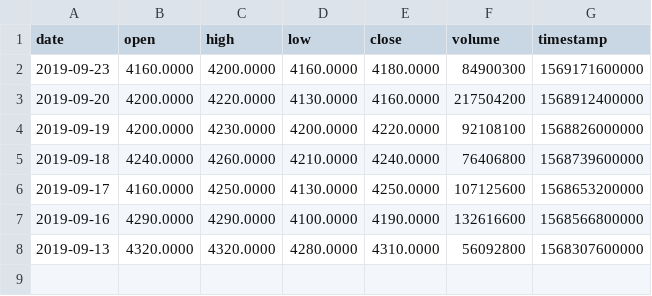
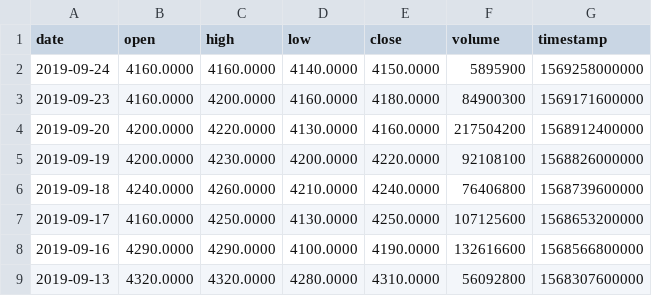
Before and after one commit to sdnar/VolantisProject, a CSV file: Stocks/BBRI Stock.csv, drawn as a sheet; the diff names each change by its address in the sheet, - before the commit and + after, or states it on an @@ line.

Commit message:
Update BBRI Stock.csv

```diff
--- a/Stocks/BBRI Stock.csv
+++ b/Stocks/BBRI Stock.csv
+row 2: 2019-09-24 | 4160.0000 | 4160.0000 | 4140.0000 | 4150.0000 | 5895900 | 1569258000000
```
